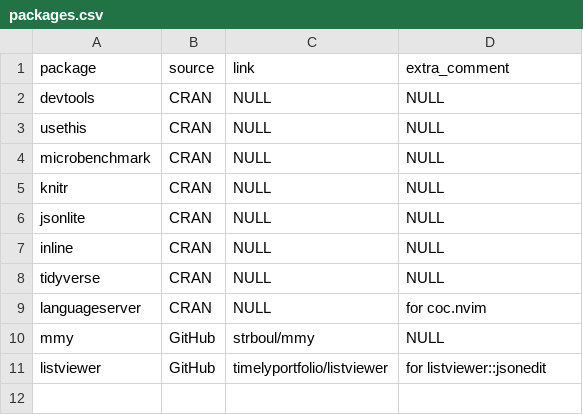
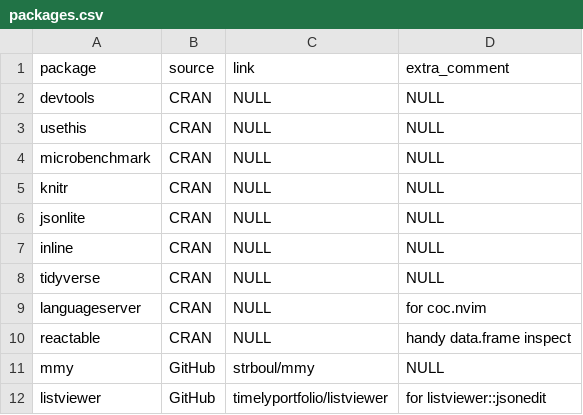
Before and after one commit to strboul/workbench, a CSV file: languages/R/packages.csv, drawn as a sheet; the diff names each change by its address in the sheet, - before the commit and + after, or states it on an @@ line.

```diff
--- a/languages/R/packages.csv
+++ b/languages/R/packages.csv
+row 10: reactable | CRAN | NULL | handy data.frame inspect
```
Also changed, not shown: 15 other files.
